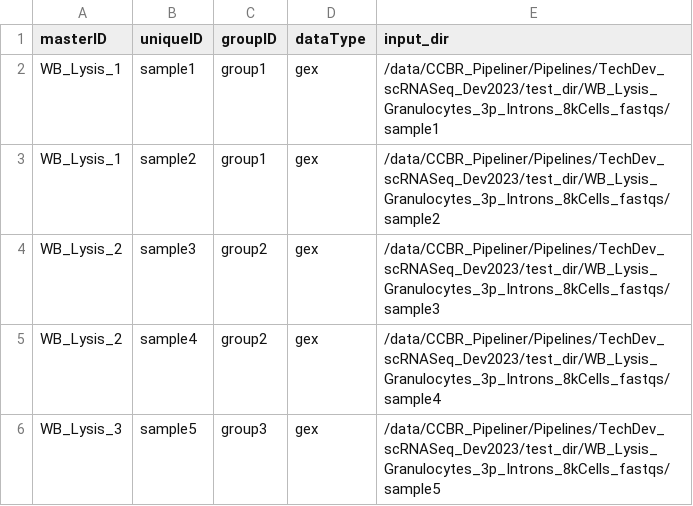
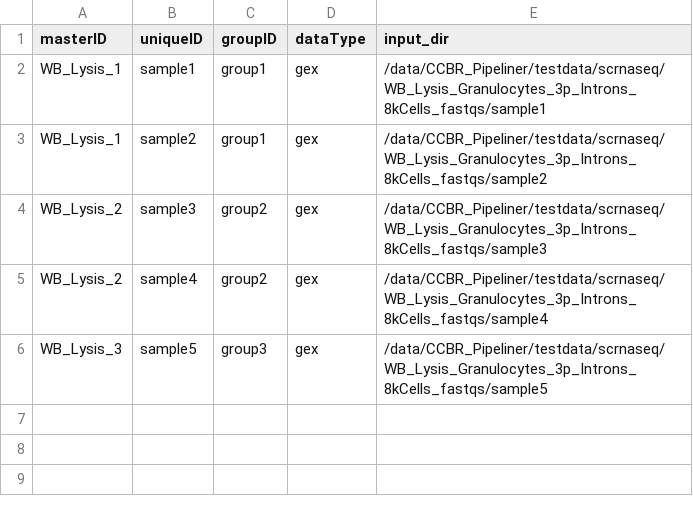
Before and after one commit to abcsFrederick/SINCLAIR, a CSV file: assets/input_manifest.csv, drawn as a sheet.

Commit message:
Update input_manifest.csv
Input directories should now be world-readable

```diff
--- a/assets/input_manifest.csv
+++ b/assets/input_manifest.csv
@@ -1,6 +1,6 @@
 masterID,uniqueID,groupID,dataType,input_dir
-WB_Lysis_1,sample1,group1,gex,/data/CCBR_Pipeliner/Pipelines/TechDev_scRNASeq_Dev2023/test_dir/WB_Lysis_Granulocytes_3p_Introns_8kCells_fastqs/sample1
-WB_Lysis_1,sample2,group1,gex,/data/CCBR_Pipeliner/Pipelines/TechDev_scRNASeq_Dev2023/test_dir/WB_Lysis_Granulocytes_3p_Introns_8kCells_fastqs/sample2
-WB_Lysis_2,sample3,group2,gex,/data/CCBR_Pipeliner/Pipelines/TechDev_scRNASeq_Dev2023/test_dir/WB_Lysis_Granulocytes_3p_Introns_8kCells_fastqs/sample3
-WB_Lysis_2,sample4,group2,gex,/data/CCBR_Pipeliner/Pipelines/TechDev_scRNASeq_Dev2023/test_dir/WB_Lysis_Granulocytes_3p_Introns_8kCells_fastqs/sample4
-WB_Lysis_3,sample5,group3,gex,/data/CCBR_Pipeliner/Pipelines/TechDev_scRNASeq_Dev2023/test_dir/WB_Lysis_Granulocytes_3p_Introns_8kCells_fastqs/sample5
+WB_Lysis_1,sample1,group1,gex,/data/CCBR_Pipeliner/testdata/scrnaseq/WB_Lysis_Granulocytes_3p_Introns_8kCells_fastqs/sample1
+WB_Lysis_1,sample2,group1,gex,/data/CCBR_Pipeliner/testdata/scrnaseq/WB_Lysis_Granulocytes_3p_Introns_8kCells_fastqs/sample2
+WB_Lysis_2,sample3,group2,gex,/data/CCBR_Pipeliner/testdata/scrnaseq/WB_Lysis_Granulocytes_3p_Introns_8kCells_fastqs/sample3
+WB_Lysis_2,sample4,group2,gex,/data/CCBR_Pipeliner/testdata/scrnaseq/WB_Lysis_Granulocytes_3p_Introns_8kCells_fastqs/sample4
+WB_Lysis_3,sample5,group3,gex,/data/CCBR_Pipeliner/testdata/scrnaseq/WB_Lysis_Granulocytes_3p_Introns_8kCells_fastqs/sample5
```
